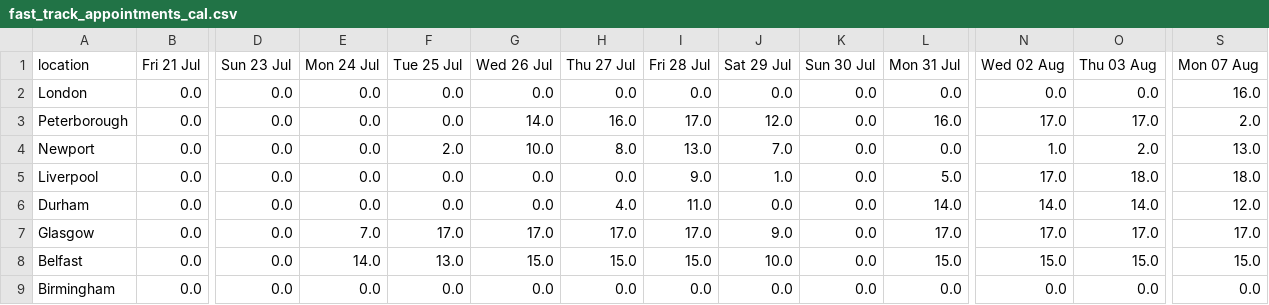
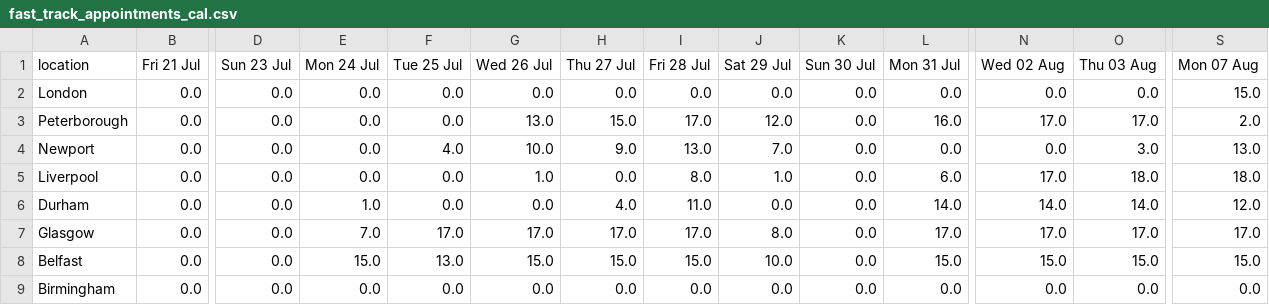
Before and after one commit to mshodge/youshallnotpassport, a CSV file: data/fast_track_appointments_cal.csv, drawn as a sheet; only a part is shown, gaps mark what is left out; the diff names each change by its address in the sheet, - before the commit and + after, or states it on an @@ line.

Commit message:
updating fast track appointment cal data

```diff
--- a/data/fast_track_appointments_cal.csv
+++ b/data/fast_track_appointments_cal.csv
-S2 (Mon 07 Aug): 16.0
+S2 (Mon 07 Aug): 15.0
-G3 (Wed 26 Jul): 14.0
+G3 (Wed 26 Jul): 13.0
-H3 (Thu 27 Jul): 16.0
+H3 (Thu 27 Jul): 15.0
-F4 (Tue 25 Jul): 2.0
+F4 (Tue 25 Jul): 4.0
-H4 (Thu 27 Jul): 8.0
+H4 (Thu 27 Jul): 9.0
-N4 (Wed 02 Aug): 1.0
+N4 (Wed 02 Aug): 0.0
-O4 (Thu 03 Aug): 2.0
+O4 (Thu 03 Aug): 3.0
-G5 (Wed 26 Jul): 0.0
+G5 (Wed 26 Jul): 1.0
-I5 (Fri 28 Jul): 9.0
+I5 (Fri 28 Jul): 8.0
-L5 (Mon 31 Jul): 5.0
+L5 (Mon 31 Jul): 6.0
-E6 (Mon 24 Jul): 0.0
+E6 (Mon 24 Jul): 1.0
-J7 (Sat 29 Jul): 9.0
+J7 (Sat 29 Jul): 8.0
-E8 (Mon 24 Jul): 14.0
+E8 (Mon 24 Jul): 15.0
```
